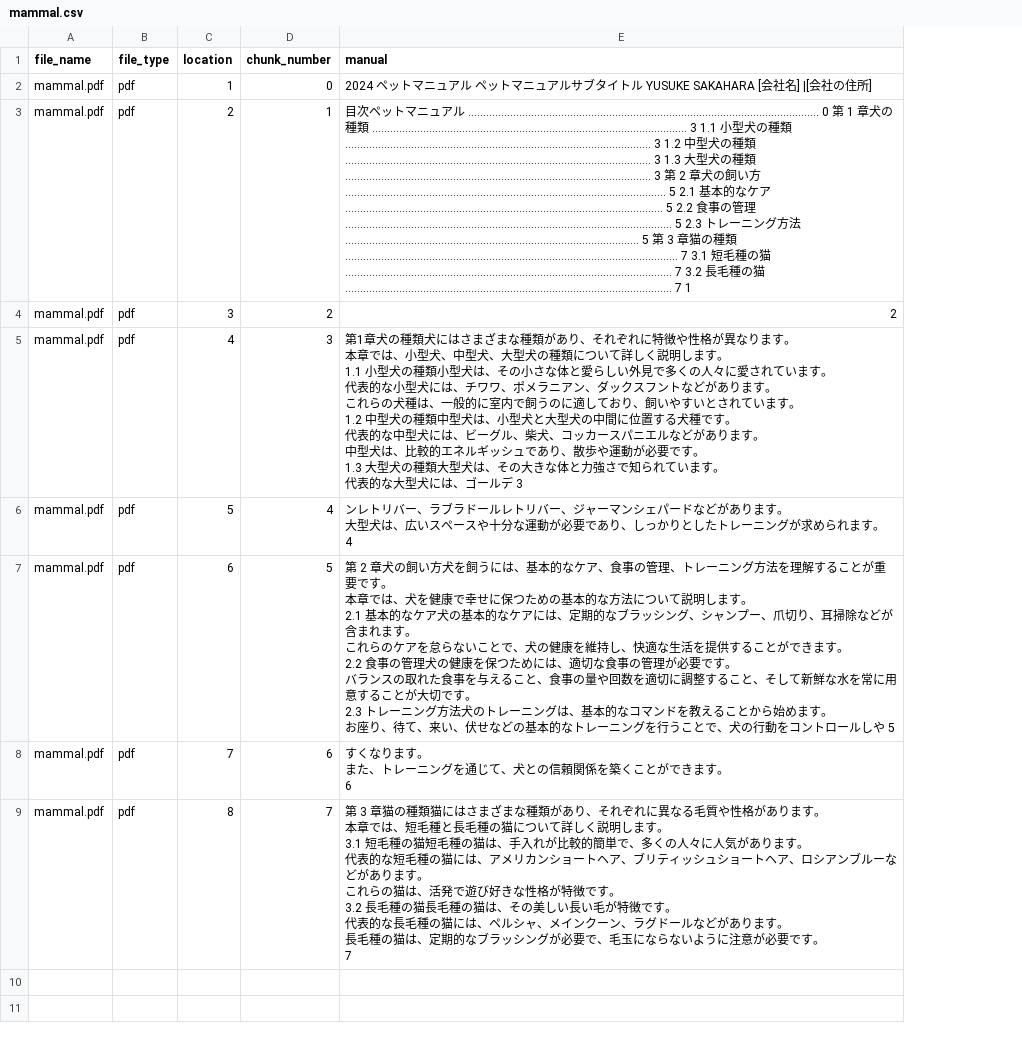
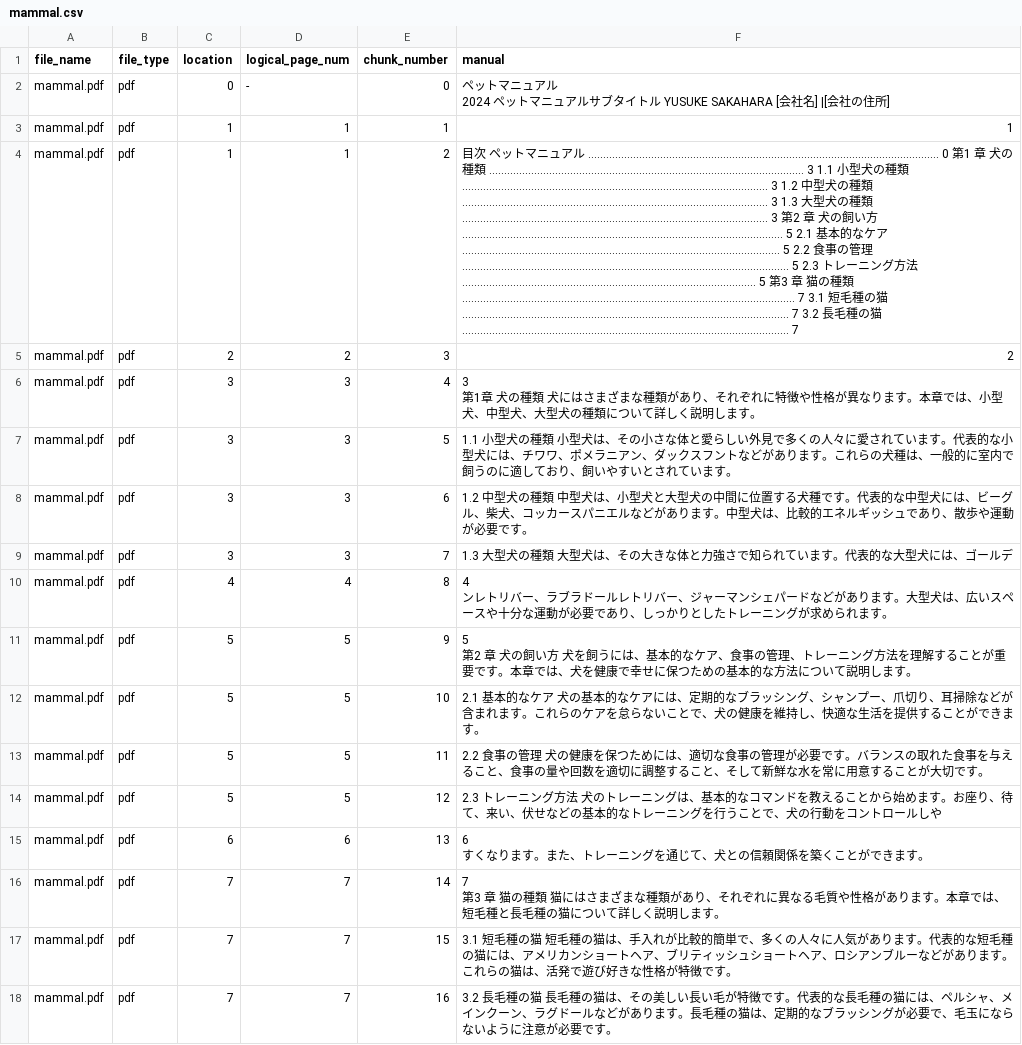
Before and after one commit to crosscore/langchain-document-loaders, a CSV file: data/output/csv/pdf/mammal.csv, drawn as a sheet; addresses are those after the commit; ↵ is a line break in a cell; the diff names each change by its address in the sheet, - before the commit and + after, or states it on an @@ line.

```diff
--- a/data/output/csv/pdf/mammal.csv
+++ b/data/output/csv/pdf/mammal.csv
+column D (logical_page_num), rows 2-9: - | 1 | 1 | 2 | 3 | 3 | 3 | 3
-C2 (location): 1
+C2 (location): 0
-F2 (manual): 2024 ペットマニュアル ペットマ…
+F2 (manual): ペットマニュアル ↵ 2024 ペットマ…
-C3 (location): 2
+C3 (location): 1
-F3 (manual): 目次ペットマニュアル ..................................................................................................................... 0 第 1 章犬の種類 ......................................................................................................... 3 1.1 小型犬の種類...................................................................................................... 3 1.2 中型犬の種類...................................................................................................... 3 1.3 大型犬の種類...................................................................................................... 3 第 2 章犬の飼い方 ........................................................................................................... 5 2.1 基本的なケア .......................................................................................................... 5 2.2 食事の管理 ............................................................................................................. 5 2.3 トレーニング方法 .................................................................................................. 5 第 3 章猫の種類............................................................................................................... 7 3.1 短毛種の猫 ............................................................................................................. 7 3.2 長毛種の猫 ............................................................................................................. 7 1
+F3 (manual): 1
-C4 (location): 3
+C4 (location): 1
-F4 (manual): 2
+F4 (manual): 目次 ペットマニュアル ..................................................................................................................... 0 第1 章 犬の種類 ......................................................................................................... 3 1.1 小型犬の種類...................................................................................................... 3 1.2 中型犬の種類...................................................................................................... 3 1.3 大型犬の種類...................................................................................................... 3 第2 章 犬の飼い方 ........................................................................................................... 5 2.1 基本的なケア .......................................................................................................... 5 2.2 食事の管理 ............................................................................................................. 5 2.3 トレーニング方法 .................................................................................................. 5 第3 章 猫の種類............................................................................................................... 7 3.1 短毛種の猫 ............................................................................................................. 7 3.2 長毛種の猫 ............................................................................................................. 7
-C5 (location): 4
+C5 (location): 2
-F5 (manual): 第1章犬の種類犬にはさまざまな種類があり、それぞれに特徴や性格が異なります。 ↵ 本章では、小型犬、中型犬、大型犬の種類について詳しく説明します。 ↵ 1.1 小型犬の種類小型犬は、その小さな体と愛らしい外見で多くの人々に愛されています。 ↵ 代表的な小型犬には、チワワ、ポメラニアン、ダックスフントなどがあります。 ↵ これらの犬種は、一般的に室内で飼うのに適しており、飼いやすいとされています。 ↵ 1.2 中型犬の種類中型犬は、小型犬と大型犬の中間に位置する犬種です。 ↵ 代表的な中型犬には、ビーグル、柴犬、コッカースパニエルなどがあります。 ↵ 中型犬は、比較的エネルギッシュであり、散歩や運動が必要です。 ↵ 1.3 大型犬の種類大型犬は、その大きな体と力強さで知られています。 ↵ 代表的な大型犬には、ゴールデ 3
+F5 (manual): 2
-C6 (location): 5
+C6 (location): 3
-F6 (manual): ンレトリバー、ラブラドールレトリバー、ジャーマンシェパードなどがあります。 ↵ 大型犬は、広いスペースや十分な運動が必要であり、しっかりとしたトレーニングが求められます。 ↵ 4
+F6 (manual): 3 ↵ 第1章 犬の種類 犬にはさまざまな種類があり、それぞれに特徴や性格が異なります。本章では、小型犬、中型犬、大型犬の種類について詳しく説明します。
-C7 (location): 6
+C7 (location): 3
-F7 (manual): 第 2 章犬の飼い方犬を飼うには、基本的なケア、食事の管理、トレーニング方法を理解することが重要です。 ↵ 本章では、犬を健康で幸せに保つための基本的な方法について説明します。 ↵ 2.1 基本的なケア犬の基本的なケアには、定期的なブラッシング、シャンプー、爪切り、耳掃除などが含まれます。 ↵ これらのケアを怠らないことで、犬の健康を維持し、快適な生活を提供することができます。 ↵ 2.2 食事の管理犬の健康を保つためには、適切な食事の管理が必要です。 ↵ バランスの取れた食事を与えること、食事の量や回数を適切に調整すること、そして新鮮な水を常に用意することが大切です。 ↵ 2.3 トレーニング方法犬のトレーニングは、基本的なコマンドを教えることから始めます。 ↵ お座り、待て、来い、伏せなどの基本的なトレーニングを行うことで、犬の行動をコントロールしや 5
+F7 (manual): 1.1 小型犬の種類 小型犬は、その小さな体と愛らしい外見で多くの人々に愛されています。代表的な小型犬には、チワワ、ポメラニアン、ダックスフントなどがあります。これらの犬種は、一般的に室内で飼うのに適しており、飼いやすいとされています。
-C8 (location): 7
+C8 (location): 3
-F8 (manual): すくなります。 ↵ また、トレーニングを通じて、犬との信頼関係を築くことができます。 ↵ 6
+F8 (manual): 1.2 中型犬の種類 中型犬は、小型犬と大型犬の中間に位置する犬種です。代表的な中型犬には、ビーグル、柴犬、コッカースパニエルなどがあります。中型犬は、比較的エネルギッシュであり、散歩や運動が必要です。
-C9 (location): 8
+C9 (location): 3
-F9 (manual): 第 3 章猫の種類猫にはさまざまな種類があり、それぞれに異なる毛質や性格があります。 ↵ 本章では、短毛種と長毛種の猫について詳しく説明します。 ↵ 3.1 短毛種の猫短毛種の猫は、手入れが比較的簡単で、多くの人々に人気があります。 ↵ 代表的な短毛種の猫には、アメリカンショートヘア、ブリティッシュショートヘア、ロシアンブルーなどがあります。 ↵ これらの猫は、活発で遊び好きな性格が特徴です。 ↵ 3.2 長毛種の猫長毛種の猫は、その美しい長い毛が特徴です。 ↵ 代表的な長毛種の猫には、ペルシャ、メインクーン、ラグドールなどがあります。 ↵ 長毛種の猫は、定期的なブラッシングが必要で、毛玉にならないように注意が必要です。 ↵ 7
+F9 (manual): 1.3 大型犬の種類 大型犬は、その大きな体と力強さで知られています。代表的な大型犬には、ゴールデ
+row 10: mammal.pdf | pdf | 4 | 4 | 8 | 4 ↵ ンレトリバー、ラブラドールレトリバー、ジャーマンシェパードなどがあります。大型犬は、広いスペースや十分な運動が必要であり、しっかりとしたトレーニングが求められます。
+row 11: mammal.pdf | pdf | 5 | 5 | 9 | 5 ↵ 第2 章 犬の飼い方 犬を飼うには、基本的なケア、食事の管理、トレーニング方法を理解することが重要です。本章では、犬を健康で幸せに保つための基本的な方法について説明します。
+row 12: mammal.pdf | pdf | 5 | 5 | 10 | 2.1 基本的なケア 犬の基本的なケアには、定期的なブラッシング、シャンプー、爪切り、耳掃除などが含まれます。これらのケアを怠らないことで、犬の健康を維持し、快適な生活を提供することができます。
+row 13: mammal.pdf | pdf | 5 | 5 | 11 | 2.2 食事の管理 犬の健康を保つためには、適切な食事の管理が必要です。バランスの取れた食事を与えること、食事の量や回数を適切に調整すること、そして新鮮な水を常に用意することが大切です。
+row 14: mammal.pdf | pdf | 5 | 5 | 12 | 2.3 トレーニング方法 犬のトレーニングは、基本的なコマンドを教えることから始めます。お座り、待て、来い、伏せなどの基本的なトレーニングを行うことで、犬の行動をコントロールしや
+row 15: mammal.pdf | pdf | 6 | 6 | 13 | 6 ↵ すくなります。また、トレーニングを通じて、犬との信頼関係を築くことができます。
+row 16: mammal.pdf | pdf | 7 | 7 | 14 | 7 ↵ 第3 章 猫の種類 猫にはさまざまな種類があり、それぞれに異なる毛質や性格があります。本章では、短毛種と長毛種の猫について詳しく説明します。
+row 17: mammal.pdf | pdf | 7 | 7 | 15 | 3.1 短毛種の猫 短毛種の猫は、手入れが比較的簡単で、多くの人々に人気があります。代表的な短毛種の猫には、アメリカンショートヘア、ブリティッシュショートヘア、ロシアンブルーなどがあります。これらの猫は、活発で遊び好きな性格が特徴です。
+row 18: mammal.pdf | pdf | 7 | 7 | 16 | 3.2 長毛種の猫 長毛種の猫は、その美しい長い毛が特徴です。代表的な長毛種の猫には、ペルシャ、メインクーン、ラグドールなどがあります。長毛種の猫は、定期的なブラッシングが必要で、毛玉にならないように注意が必要です。
```
Also changed, not shown: 8 other files.
